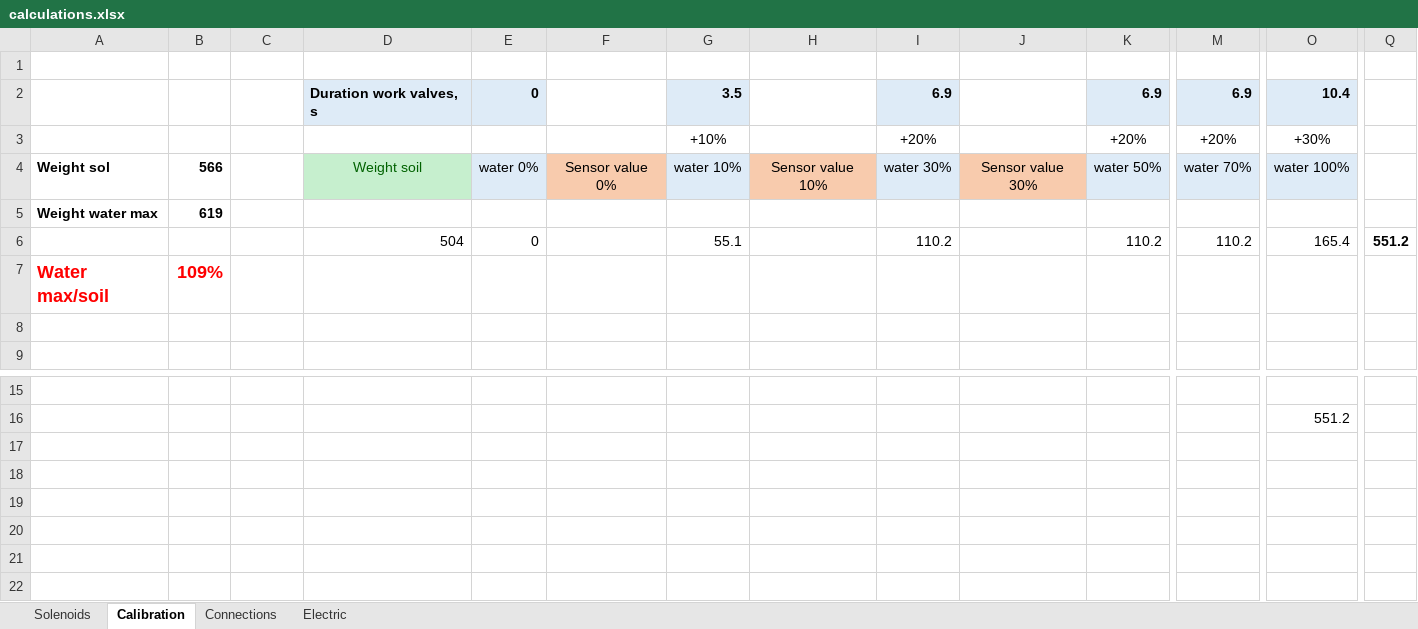
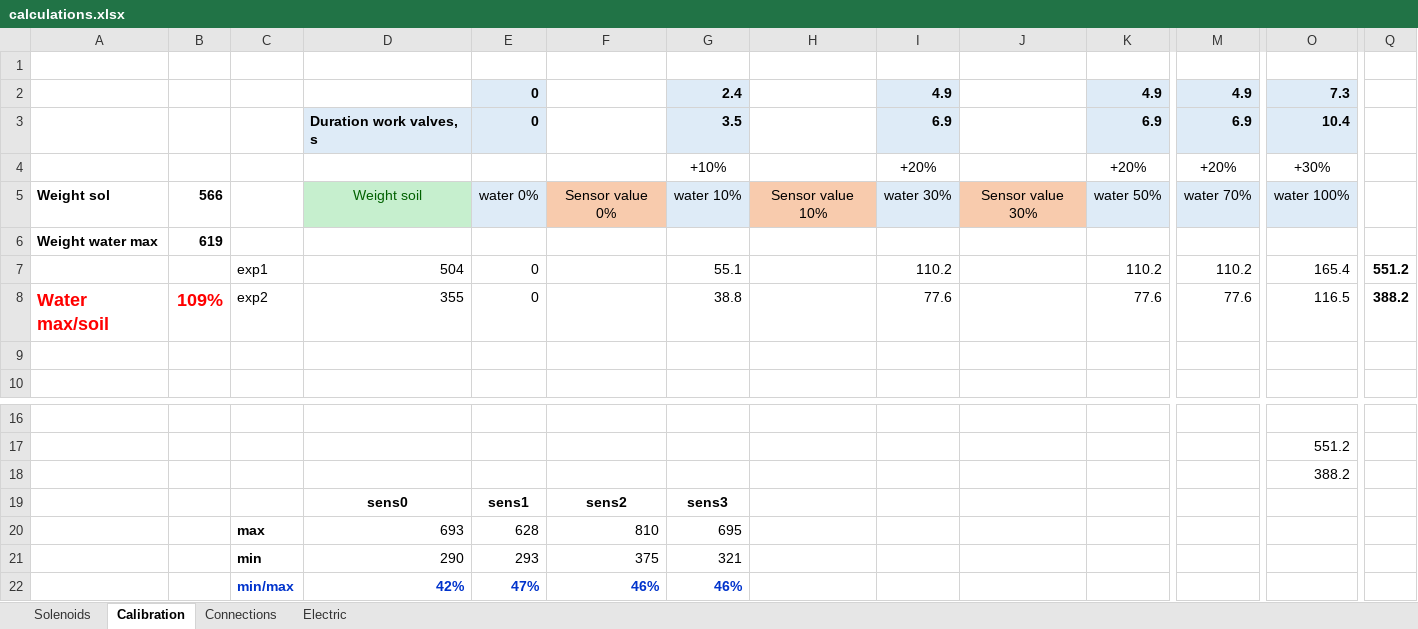
Before and after one commit to brnatvi/S7_Kaplya_Automatic_watering_system, an Excel workbook: Files/calculations.xlsx, sheet Calibration, drawn as a sheet; only a part is shown, gaps mark what is left out; values as stored, in another font and other column widths than the file's, no borders; removed rows and columns are numbered as before the commit, all else as after; rows hold the shown columns only; the diff names each change by its address in the sheet, - before the commit and + after, or states it on an @@ line.

```diff
--- a/Files/calculations.xlsx (sheet Calibration)
+++ b/Files/calculations.xlsx (sheet Calibration)
+row 2:  |  |  |  | 0 |  | 2.4 |  | 4.9 |  | 4.9 | 4.9 | 7.3
-C7: (empty)
+C7: exp1
-row 7: Water max/soil | 109%
+row 8: Water max/soil | 109% | exp2 | 355 | 0 |  | 38.8 |  | 77.6 |  | 77.6 | 77.6 | 116.5 | 388.2
+row 18:  |  |  |  |  |  |  |  |  |  |  |  | 388.2
+row 19:  |  |  | sens0 | sens1 | sens2 | sens3
+row 20:  |  | max | 693 | 628 | 810 | 695
+row 21:  |  | min | 290 | 293 | 375 | 321
+row 22:  |  | min/max | 42% | 47% | 46% | 46%
```
Also changed, not shown: sheet Connections, formulas that keep their value, charts or pictures, 16 other files.
